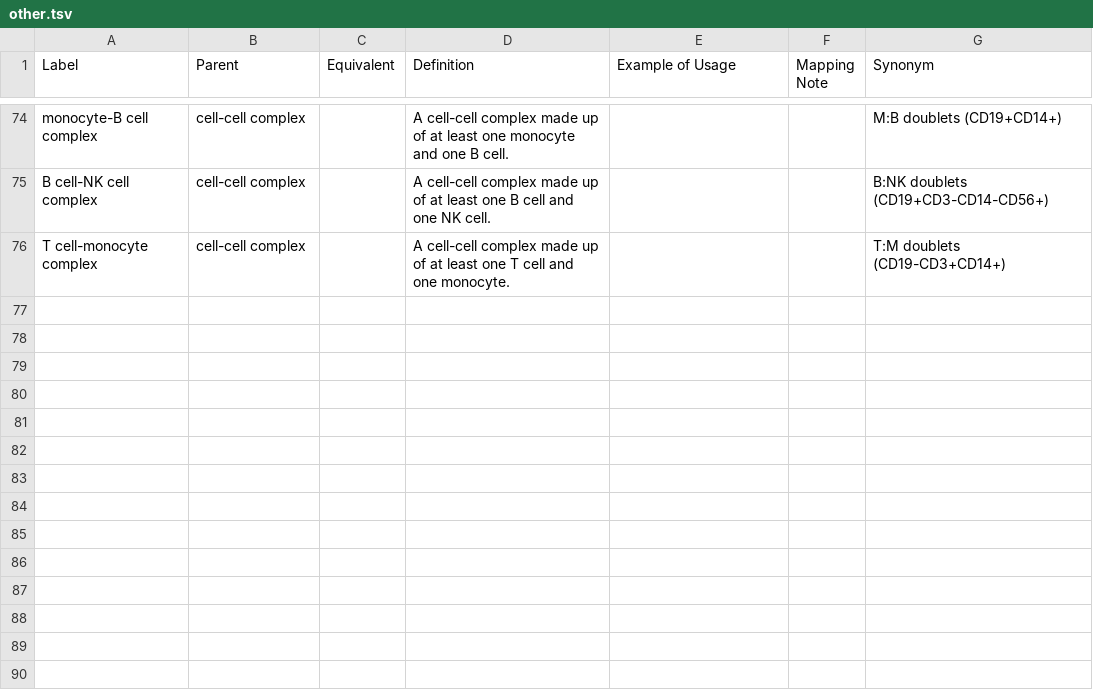
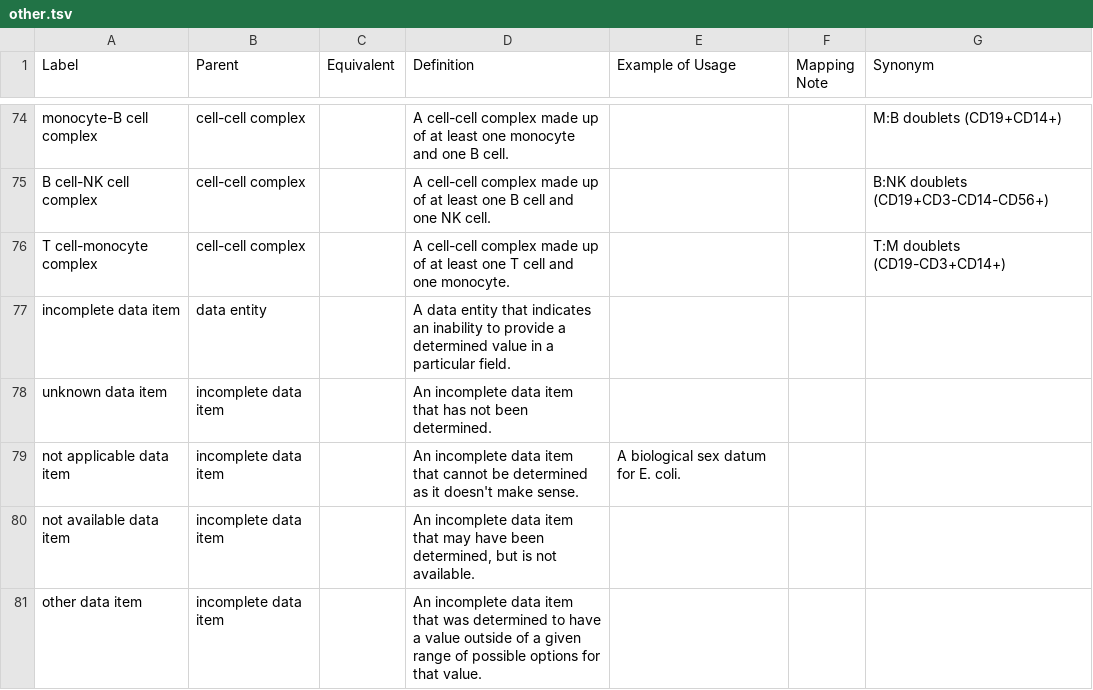
Before and after one commit to IEDB/ONTIE, a TSV file: src/ontology/templates/other.tsv, drawn as a sheet; only a part is shown, gaps mark what is left out; the diff names each change by its address in the sheet, - before the commit and + after, or states it on an @@ line.

Commit message:
Add 5 incomplete data items, resolves #79

```diff
--- a/src/ontology/templates/other.tsv
+++ b/src/ontology/templates/other.tsv
+row 77: incomplete data item | data entity |  | A data entity that indicates an inability to provide a determined value in a particular field.
+row 78: unknown data item | incomplete data item |  | An incomplete data item that has not been determined.
+row 79: not applicable data item | incomplete data item |  | An incomplete data item that cannot be determined as it doesn't make sense. | A biological sex datum for E. coli.
+row 80: not available data item | incomplete data item |  | An incomplete data item that may have been determined, but is not available.
+row 81: other data item | incomplete data item |  | An incomplete data item that was determined to have a value outside of a given range of possible options for that value.
```
Also changed, not shown: src/ontology/templates/external.tsv, src/ontology/templates/index.tsv.
